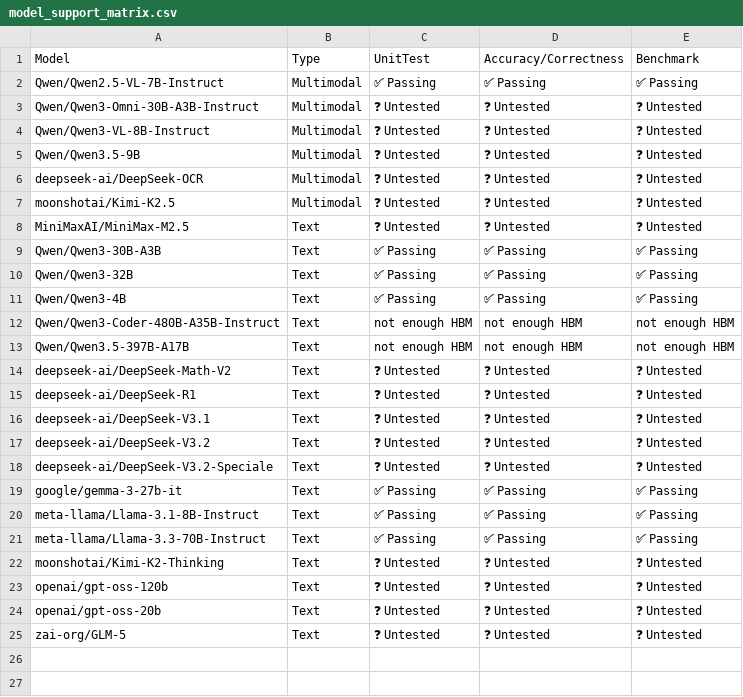
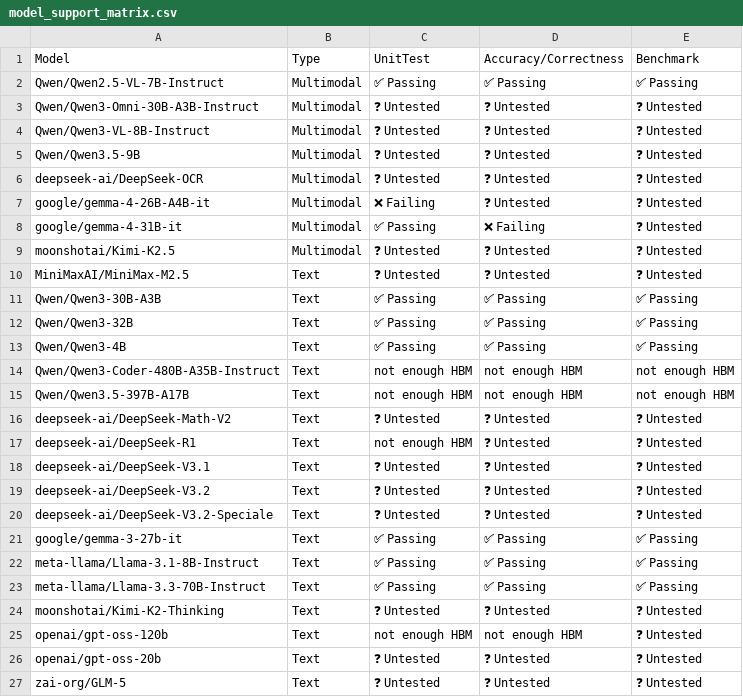
Before and after one commit to h1t35h/tpu-inference, a CSV file: support_matrices/nightly/v6e/default/model_support_matrix.csv, drawn as a sheet.

Commit message:
[skip ci] Update nightly support matrices (v6e/v7x)
Signed-off-by: Buildkite Bot <buildkite-bot@users.noreply.github.com>

```diff
--- a/support_matrices/nightly/v6e/default/model_support_matrix.csv
+++ b/support_matrices/nightly/v6e/default/model_support_matrix.csv
@@ -6,2 +6,4 @@ Model,Type,UnitTest,Accuracy/Correctness,Benchmark
 "deepseek-ai/DeepSeek-OCR",Multimodal,❓ Untested,❓ Untested,❓ Untested
+"google/gemma-4-26B-A4B-it",Multimodal,❌ Failing,❓ Untested,❓ Untested
+"google/gemma-4-31B-it",Multimodal,✅ Passing,❌ Failing,❓ Untested
 "moonshotai/Kimi-K2.5",Multimodal,❓ Untested,❓ Untested,❓ Untested
@@ -14,3 +16,3 @@ Model,Type,UnitTest,Accuracy/Correctness,Benchmark
 "deepseek-ai/DeepSeek-Math-V2",Text,❓ Untested,❓ Untested,❓ Untested
-"deepseek-ai/DeepSeek-R1",Text,❓ Untested,❓ Untested,❓ Untested
+"deepseek-ai/DeepSeek-R1",Text,not enough HBM,❓ Untested,❓ Untested
 "deepseek-ai/DeepSeek-V3.1",Text,❓ Untested,❓ Untested,❓ Untested
@@ -22,3 +24,3 @@ Model,Type,UnitTest,Accuracy/Correctness,Benchmark
 "moonshotai/Kimi-K2-Thinking",Text,❓ Untested,❓ Untested,❓ Untested
-"openai/gpt-oss-120b",Text,❓ Untested,❓ Untested,❓ Untested
+"openai/gpt-oss-120b",Text,not enough HBM,not enough HBM,❓ Untested
 "openai/gpt-oss-20b",Text,❓ Untested,❓ Untested,❓ Untested
```
Also changed, not shown: support_matrices/nightly/v6e/default/feature_support_matrix.csv, support_matrices/nightly/v7x/default/feature_support_matrix.csv, 2 other files.
